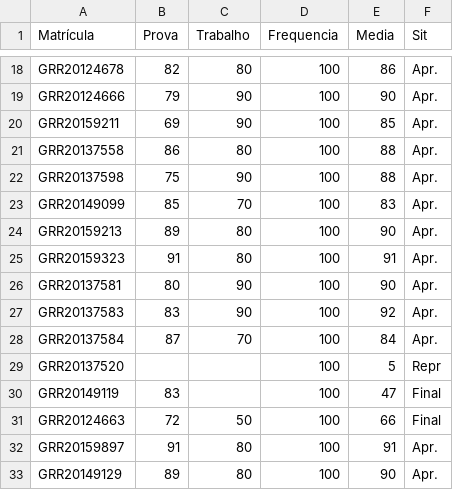
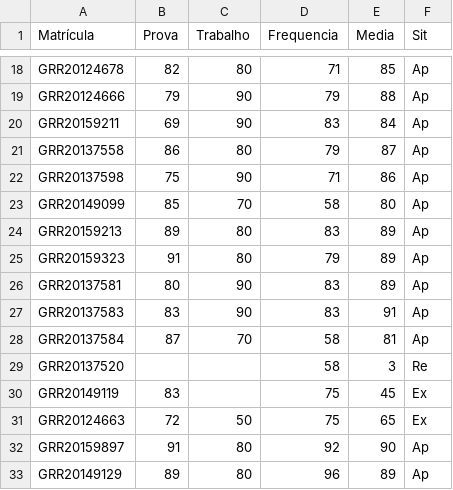
Before and after one commit to leg-ufpr/ce091, a CSV file: misc/notas.csv, drawn as a sheet; only a part is shown, gaps mark what is left out; the diff covers the shown part only; the diff names each change by its address in the sheet, - before the commit and + after, or states it on an @@ line.

```diff
--- a/misc/notas.csv
+++ b/misc/notas.csv
-D18 (Frequencia): 100
+D18 (Frequencia): 71
-E18 (Media): 86
+E18 (Media): 85
-F18:F28 (Sit): Apr.
+F18:F28 (Sit): Ap
-D19 (Frequencia): 100
+D19 (Frequencia): 79
-E19 (Media): 90
+E19 (Media): 88
-D20 (Frequencia): 100
+D20 (Frequencia): 83
-E20 (Media): 85
+E20 (Media): 84
-D21 (Frequencia): 100
+D21 (Frequencia): 79
-E21 (Media): 88
+E21 (Media): 87
-D22 (Frequencia): 100
+D22 (Frequencia): 71
-E22 (Media): 88
+E22 (Media): 86
-D23 (Frequencia): 100
+D23 (Frequencia): 58
-E23 (Media): 83
+E23 (Media): 80
-D24 (Frequencia): 100
+D24 (Frequencia): 83
-E24 (Media): 90
+E24 (Media): 89
-D25 (Frequencia): 100
+D25 (Frequencia): 79
-E25 (Media): 91
+E25 (Media): 89
-D26:D27 (Frequencia): 100
+D26:D27 (Frequencia): 83
-E26 (Media): 90
+E26 (Media): 89
-E27 (Media): 92
+E27 (Media): 91
-D28:D29 (Frequencia): 100
+D28:D29 (Frequencia): 58
-E28 (Media): 84
+E28 (Media): 81
-E29 (Media): 5
+E29 (Media): 3
-F29 (Sit): Repr
+F29 (Sit): Re
-D30:D31 (Frequencia): 100
+D30:D31 (Frequencia): 75
-E30 (Media): 47
+E30 (Media): 45
-F30:F31 (Sit): Final
+F30:F31 (Sit): Ex
-E31 (Media): 66
+E31 (Media): 65
-D32 (Frequencia): 100
+D32 (Frequencia): 92
-E32 (Media): 91
+E32 (Media): 90
-F32:F33 (Sit): Apr.
+F32:F33 (Sit): Ap
-D33 (Frequencia): 100
+D33 (Frequencia): 96
-E33 (Media): 90
+E33 (Media): 89
```
Also changed, not shown: 51 edited cells elsewhere in this file, 6 other files.
